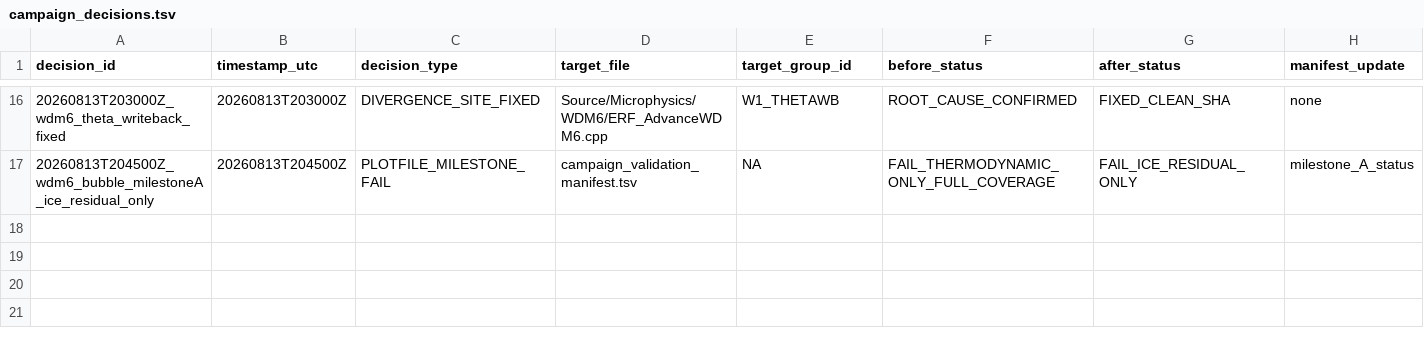
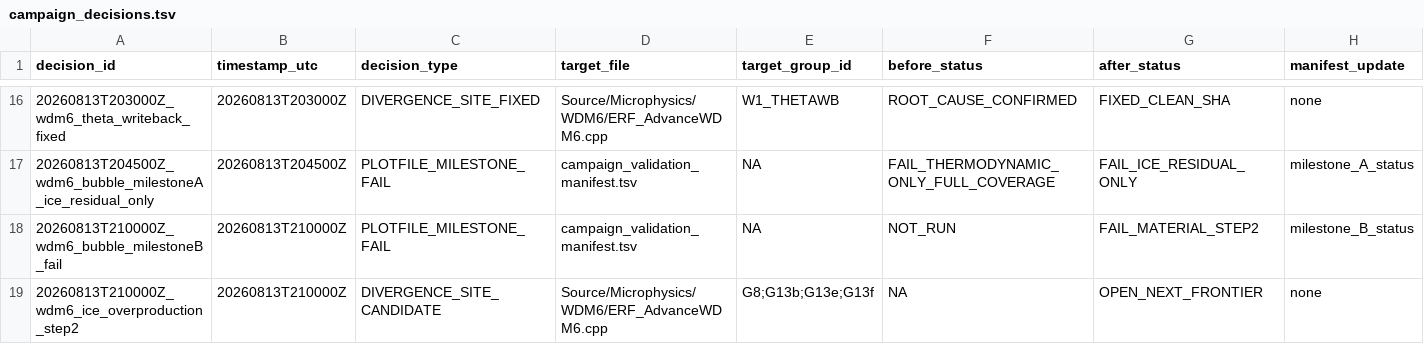
Before and after one commit to erf-model/ERF, a TSV file: Exec/.DevTests/fortran-to-cpp-microphysics/references/applications/wdm6/campaign_decisions.tsv, drawn as a sheet; only a part is shown, gaps mark what is left out; rows hold the shown columns only; the diff names each change by its address in the sheet, - before the commit and + after, or states it on an @@ line.

```diff
--- a/Exec/.DevTests/fortran-to-cpp-microphysics/references/applications/wdm6/campaign_decisions.tsv
+++ b/Exec/.DevTests/fortran-to-cpp-microphysics/references/applications/wdm6/campaign_decisions.tsv
+row 18: 20260813T210000Z_wdm6_bubble_milestoneB_fail | 20260813T210000Z | PLOTFILE_MILESTONE_FAIL | campaign_validation_manifest.tsv | NA | NOT_RUN | FAIL_MATERIAL_STEP2 | milestone_B_status
+row 19: 20260813T210000Z_wdm6_ice_overproduction_step2 | 20260813T210000Z | DIVERGENCE_SITE_CANDIDATE | Source/Microphysics/WDM6/ERF_AdvanceWDM6.cpp | G8;G13b;G13e;G13f | NA | OPEN_NEXT_FRONTIER | none
```
Also changed, not shown: Exec/.DevTests/fortran-to-cpp-microphysics/references/applications/wdm6/campaign_executions.tsv, Exec/.DevTests/fortran-to-cpp-microphysics/references/applications/wdm6/campaign_validation_manifest.tsv.
